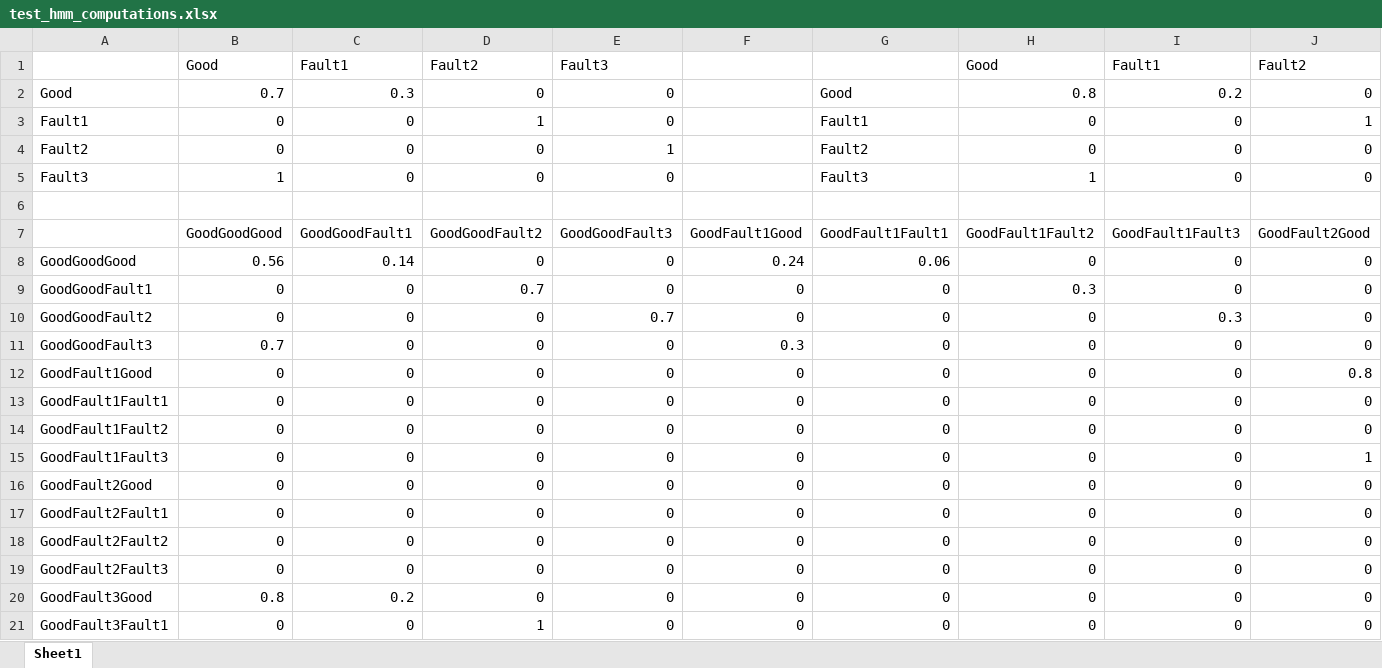
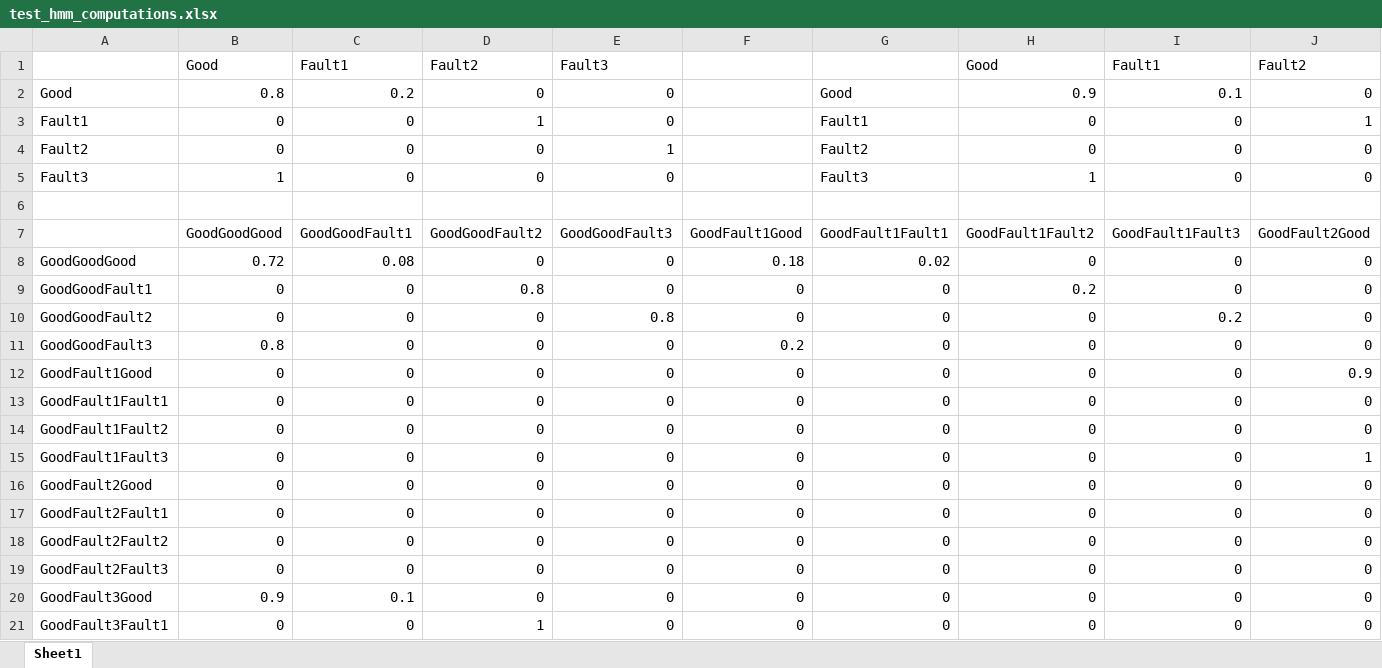
Before and after one commit to tomyaacov/bp_state_estimate, an Excel workbook: resources/test_hmm_computations.xlsx, sheet Sheet1, drawn as a sheet; only a part is shown; values as stored, in another font and other column widths than the file's, no borders; the diff covers the shown part only; the diff names each change by its address in the sheet, - before the commit and + after, or states it on an @@ line.

```diff
--- a/resources/test_hmm_computations.xlsx (sheet Sheet1)
+++ b/resources/test_hmm_computations.xlsx (sheet Sheet1)
-B2 (GoodGoodGood): 0.7
+B2 (GoodGoodGood): 0.8
-C2 (GoodGoodFault1): 0.3
+C2 (GoodGoodFault1): 0.2
-H2 (GoodFault1Fault2): 0.8
+H2 (GoodFault1Fault2): 0.9
-I2 (GoodFault1Fault3): 0.2
+I2 (GoodFault1Fault3): 0.1
-B8 (GoodGoodGood): 0.56
+B8 (GoodGoodGood): 0.72
-C8 (GoodGoodFault1): 0.14
+C8 (GoodGoodFault1): 0.08
-F8 (GoodFault1Good): 0.24
+F8 (GoodFault1Good): 0.18
-G8 (GoodFault1Fault1): 0.06
+G8 (GoodFault1Fault1): 0.02
-D9 (GoodGoodFault2): 0.7
+D9 (GoodGoodFault2): 0.8
-H9 (GoodFault1Fault2): 0.3
+H9 (GoodFault1Fault2): 0.2
-E10 (GoodGoodFault3): 0.7
+E10 (GoodGoodFault3): 0.8
-I10 (GoodFault1Fault3): 0.3
+I10 (GoodFault1Fault3): 0.2
-B11 (GoodGoodGood): 0.7
+B11 (GoodGoodGood): 0.8
-F11 (GoodFault1Good): 0.3
+F11 (GoodFault1Good): 0.2
-J12 (GoodFault2Good): 0.8
+J12 (GoodFault2Good): 0.9
-B20 (GoodGoodGood): 0.8
+B20 (GoodGoodGood): 0.9
-C20 (GoodGoodFault1): 0.2
+C20 (GoodGoodFault1): 0.1
```
Also changed, not shown: 3 edited cells elsewhere in this sheet, 9 other files.
